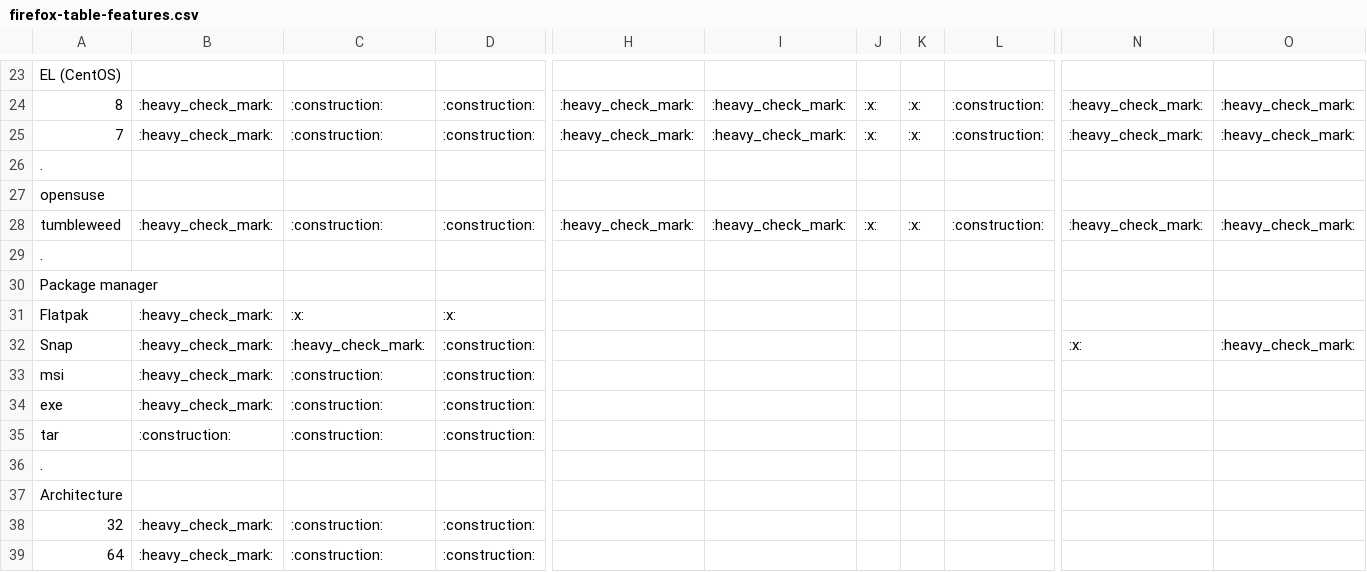
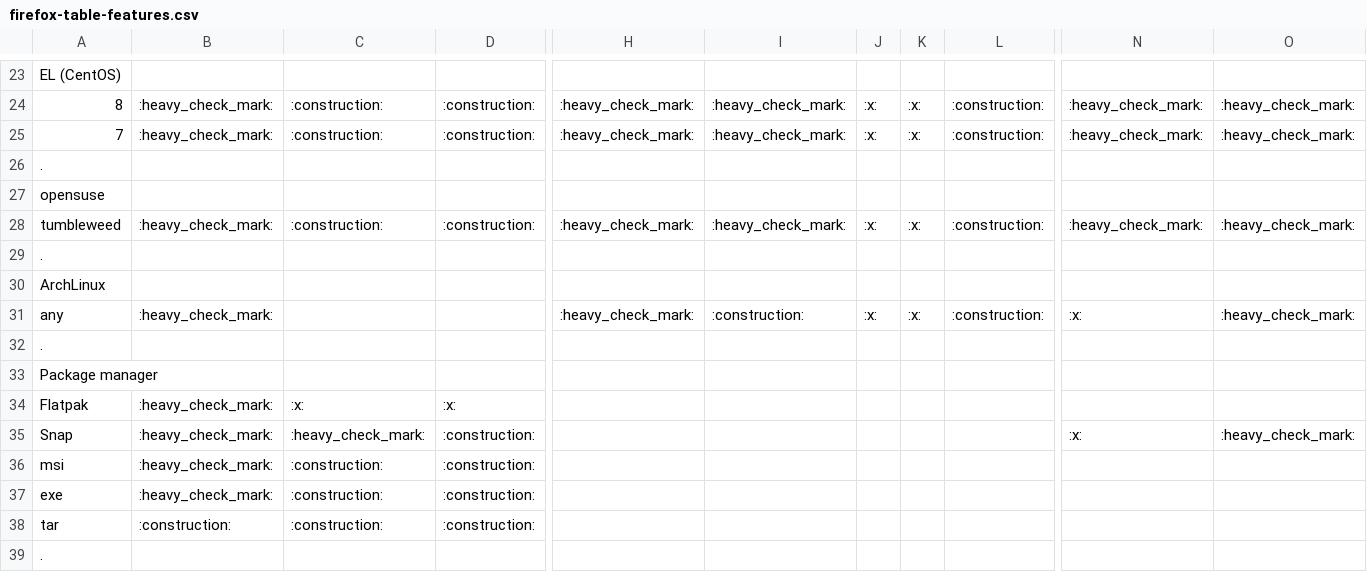
Before and after one commit to don-rumata/ansible-role-install-firefox, a CSV file: meta/firefox-table-features.csv, drawn as a sheet; only a part is shown, gaps mark what is left out; the shorter side is filled out with more unchanged rows; rows hold the shown columns only; the diff names each change by its address in the sheet, - before the commit and + after, or states it on an @@ line.

Commit message:
Добавил поддержку ArchLinux.

```diff
--- a/meta/firefox-table-features.csv
+++ b/meta/firefox-table-features.csv
+row 30: ArchLinux
+row 31: any | :heavy_check_mark: |  |  | :heavy_check_mark: | :construction: | :x: | :x: | :construction: | :x: | :heavy_check_mark:
+row 32: .
```
Also changed, not shown: 4 other files.
